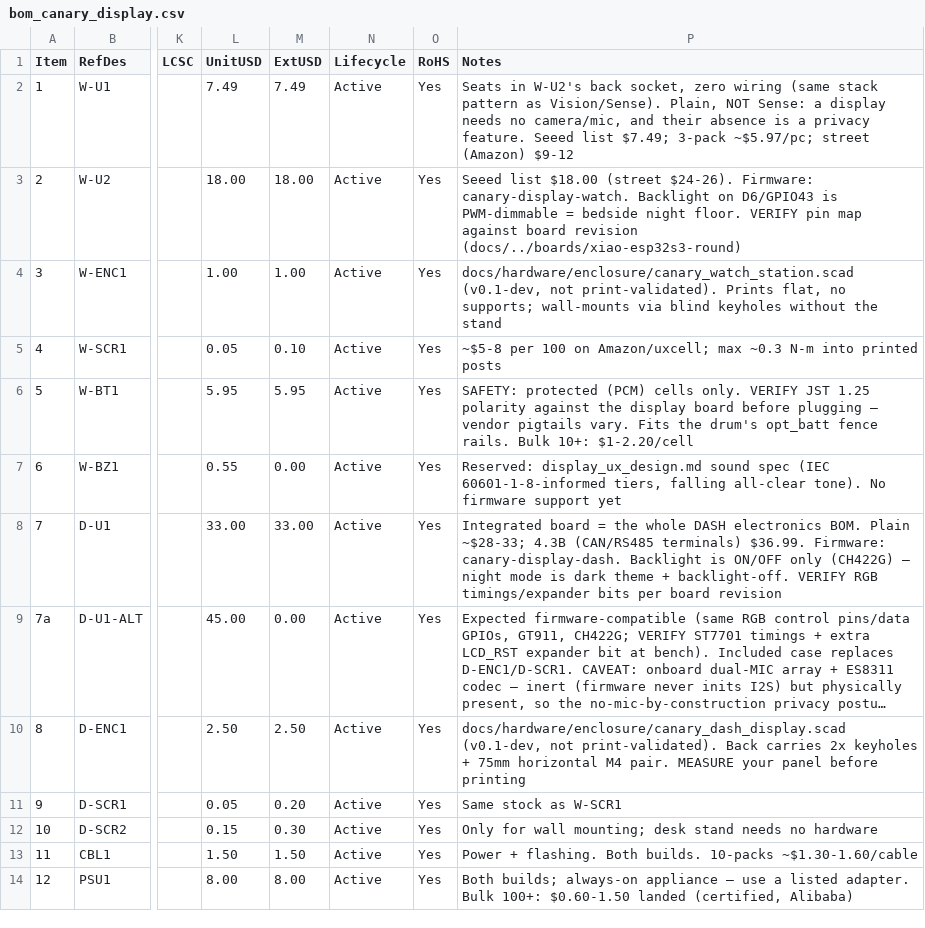
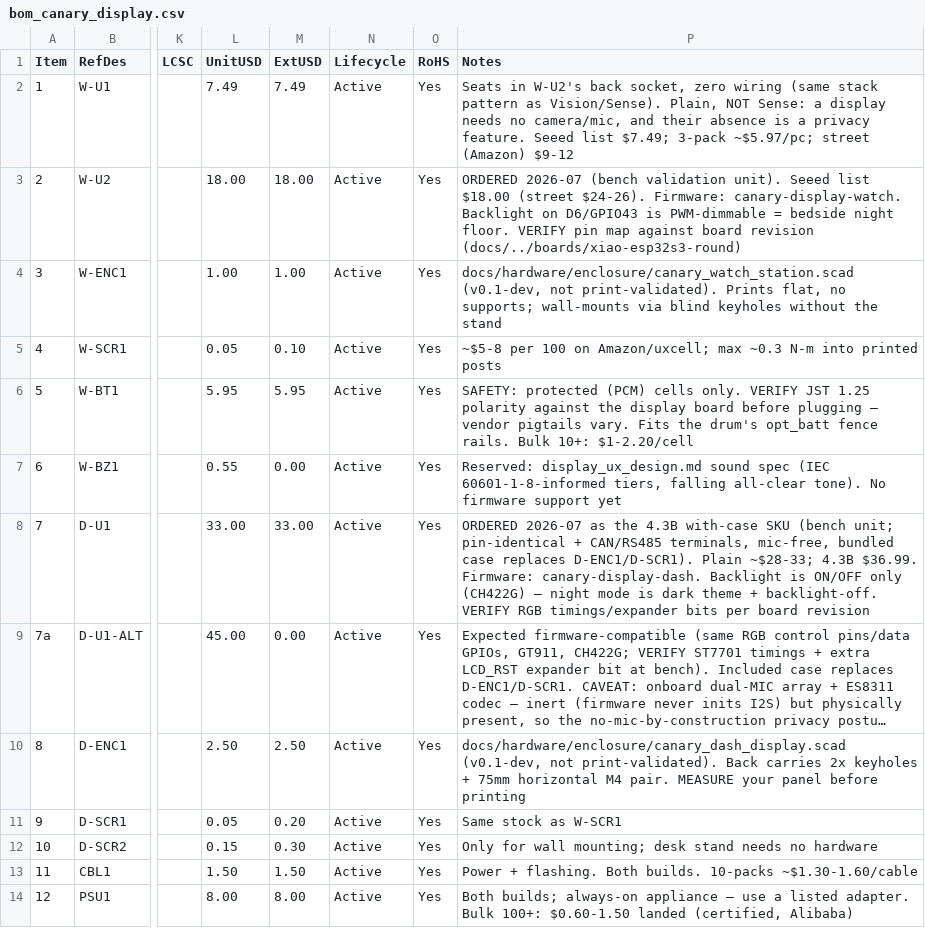
Before and after one commit to kmay89/securaCV, a CSV file: docs/hardware/bom_canary_display.csv, drawn as a sheet; only a part is shown, gaps mark what is left out; long unchanged cells end in …; the diff names each change by its address in the sheet, - before the commit and + after, or states it on an @@ line.

Commit message:
canary-display: record ordered bench-validation hardware (#845)

```diff
--- a/docs/hardware/bom_canary_display.csv
+++ b/docs/hardware/bom_canary_display.csv
-P3 (Notes): Seeed list…
+P3 (Notes): ORDERED 2026-07 (bench validation unit). Seeed list…
-P8 (Notes): Integrated board = the whole DASH electronics BOM. Plain ~$28-33; 4.3B (CAN/RS485 terminals) $36.99. Firmware:…
+P8 (Notes): ORDERED 2026-07 as the 4.3B with-case SKU (bench unit; pin-identical + CAN/RS485 terminals, mic-free, bundled case replaces D-ENC1/D-SCR1). Plain ~$28-33; 4.3B $36.99. Firmware:…
```
Also changed, not shown: 5 other files.
